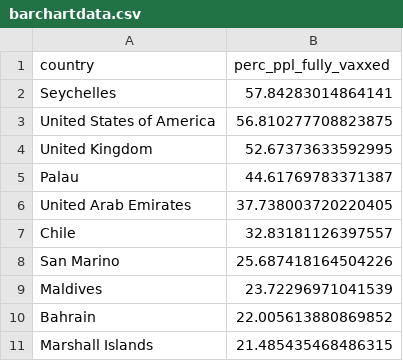
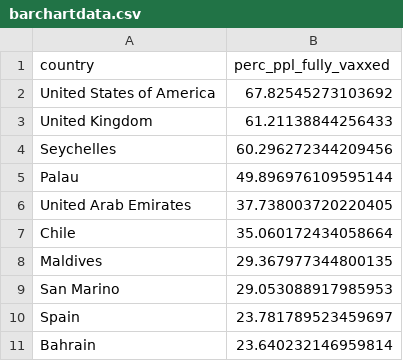
Before and after one commit to sebastiandifrancesco/Covid19Deployed, a CSV file: static/data/barchartdata.csv, drawn as a sheet.

```diff
--- a/static/data/barchartdata.csv
+++ b/static/data/barchartdata.csv
@@ -1,11 +1,11 @@
 "country","perc_ppl_fully_vaxxed"
-"Seychelles",57.84283014864141
-"United States of America",56.810277708823875
-"United Kingdom",52.67373633592995
-"Palau",44.61769783371387
+"United States of America",67.82545273103692
+"United Kingdom",61.21138844256433
+"Seychelles",60.296272344209456
+"Palau",49.896976109595144
 "United Arab Emirates",37.738003720220405
-"Chile",32.83181126397557
-"San Marino",25.687418164504226
-"Maldives",23.72296971041539
-"Bahrain",22.005613880869852
-"Marshall Islands",21.485435468486315
+"Chile",35.060172434058664
+"Maldives",29.367977344800135
+"San Marino",29.053088917985953
+"Spain",23.781789523459697
+"Bahrain",23.640232146959814
```
Also changed, not shown: static/data/scatterchartdata.csv, 2 other files.
